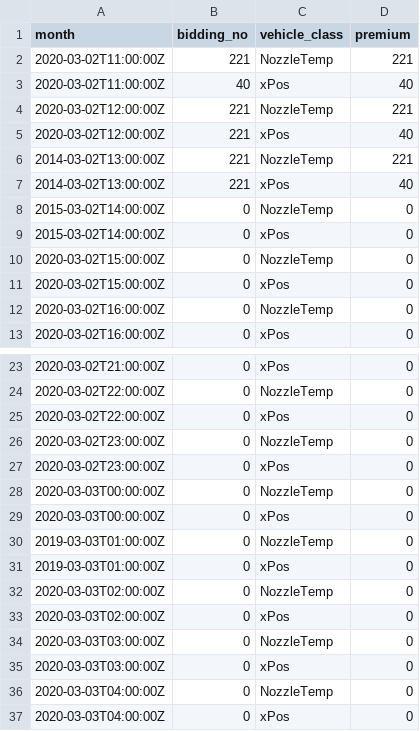
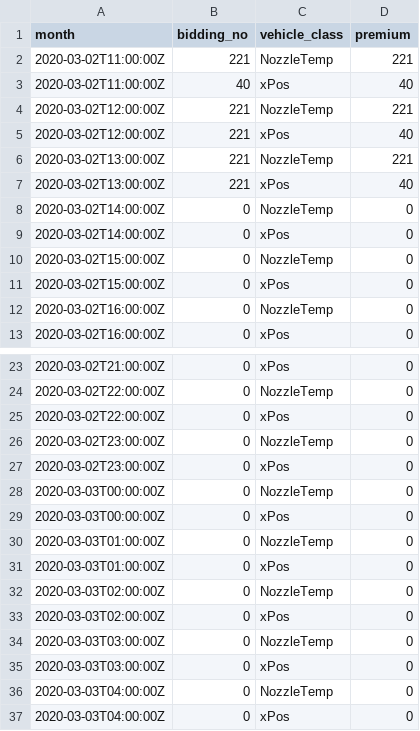
Before and after one commit to anupampahari/Anupam, a CSV file: graphs.csv, drawn as a sheet; only a part is shown, gaps mark what is left out.

Commit message:
Update graphs.csv

```diff
--- a/graphs.csv
+++ b/graphs.csv
@@ -5,6 +5,6 @@ month,bidding_no,vehicle_class,premium
 2020-03-02T12:00:00Z,221,xPos,40
-2014-03-02T13:00:00Z,221,NozzleTemp,221
-2014-03-02T13:00:00Z,221,xPos,40
-2015-03-02T14:00:00Z,0,NozzleTemp,0
-2015-03-02T14:00:00Z,0,xPos,0
+2020-03-02T13:00:00Z,221,NozzleTemp,221
+2020-03-02T13:00:00Z,221,xPos,40
+2020-03-02T14:00:00Z,0,NozzleTemp,0
+2020-03-02T14:00:00Z,0,xPos,0
 2020-03-02T15:00:00Z,0,NozzleTemp,0
@@ -29,4 +29,4 @@ month,bidding_no,vehicle_class,premium
 2020-03-03T00:00:00Z,0,xPos,0
-2019-03-03T01:00:00Z,0,NozzleTemp,0
-2019-03-03T01:00:00Z,0,xPos,0
+2020-03-03T01:00:00Z,0,NozzleTemp,0
+2020-03-03T01:00:00Z,0,xPos,0
 2020-03-03T02:00:00Z,0,NozzleTemp,0
```
